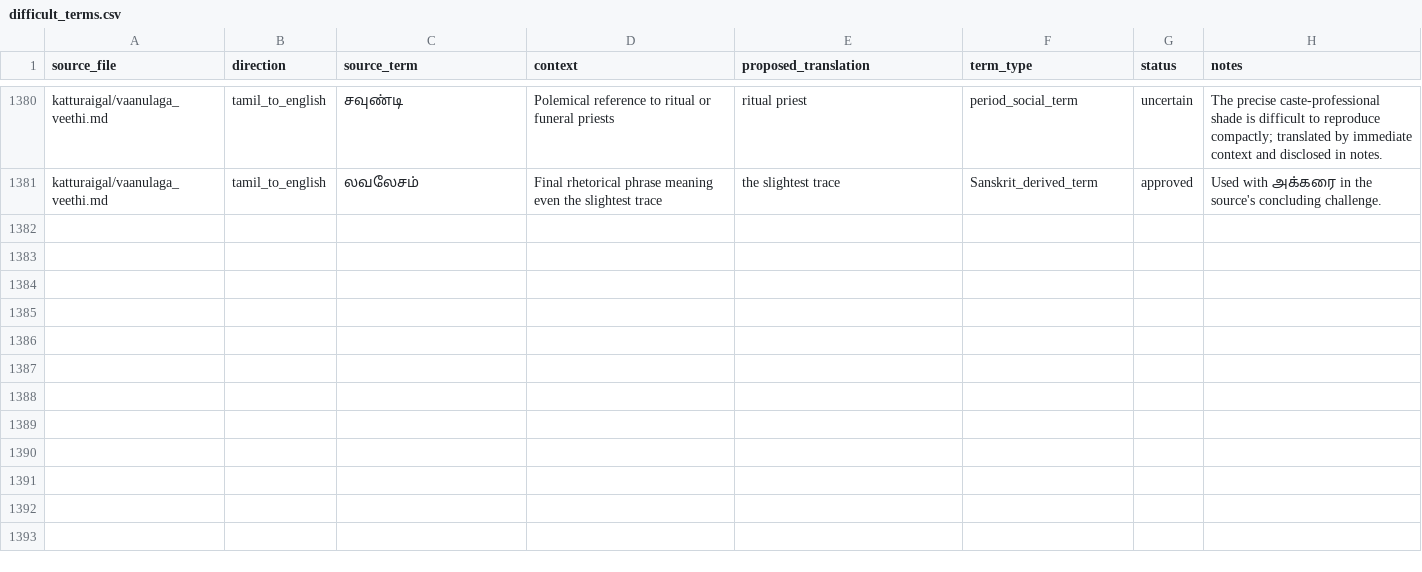
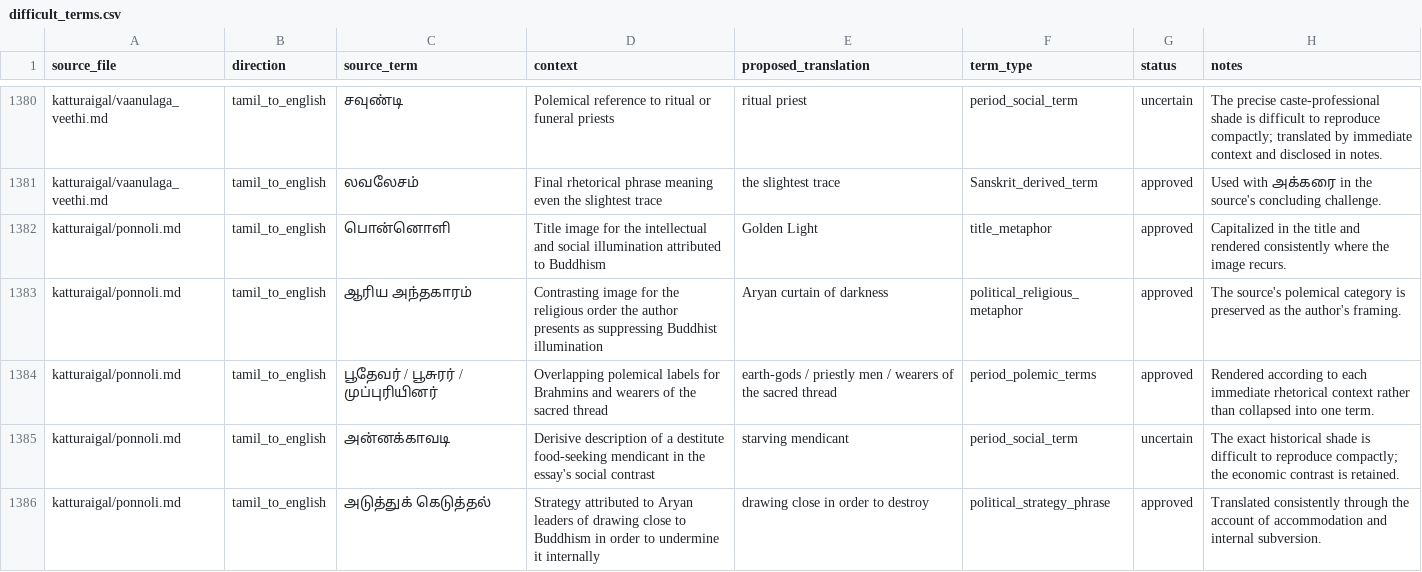
Before and after one commit to pugazg/anna-corpus, a CSV file: outputs/annavin_text_extractor/translated_contents/_translation_state/difficult_terms.csv, drawn as a sheet; only a part is shown, gaps mark what is left out; the diff names each change by its address in the sheet, - before the commit and + after, or states it on an @@ line.

Commit message:
Translate Golden Light essay

```diff
--- a/outputs/annavin_text_extractor/translated_contents/_translation_state/difficult_terms.csv
+++ b/outputs/annavin_text_extractor/translated_contents/_translation_state/difficult_terms.csv
+row 1382: katturaigal/ponnoli.md | tamil_to_english | பொன்னொளி | Title image for the intellectual and social illumination attributed to Buddhism | Golden Light | title_metaphor | approved | Capitalized in the title and rendered consistently where the image recurs.
+row 1383: katturaigal/ponnoli.md | tamil_to_english | ஆரிய அந்தகாரம் | Contrasting image for the religious order the author presents as suppressing Buddhist illumination | Aryan curtain of darkness | political_religious_metaphor | approved | The source's polemical category is preserved as the author's framing.
+row 1384: katturaigal/ponnoli.md | tamil_to_english | பூதேவர் / பூசுரர் / முப்புரியினர் | Overlapping polemical labels for Brahmins and wearers of the sacred thread | earth-gods / priestly men / wearers of the sacred thread | period_polemic_terms | approved | Rendered according to each immediate rhetorical context rather than collapsed into one term.
+row 1385: katturaigal/ponnoli.md | tamil_to_english | அன்னக்காவடி | Derisive description of a destitute food-seeking mendicant in the essay's social contrast | starving mendicant | period_social_term | uncertain | The exact historical shade is difficult to reproduce compactly; the economic contrast is retained.
+row 1386: katturaigal/ponnoli.md | tamil_to_english | அடுத்துக் கெடுத்தல் | Strategy attributed to Aryan leaders of drawing close to Buddhism in order to undermine it internally | drawing close in order to destroy | political_strategy_phrase | approved | Translated consistently through the account of accommodation and internal subversion.
```
Also changed, not shown: outputs/annavin_text_extractor/translated_contents/_translation_state/ocr_concerns.csv, outputs/annavin_text_extractor/translated_contents/_translation_state/section_translation_status.csv, 9 other files.
